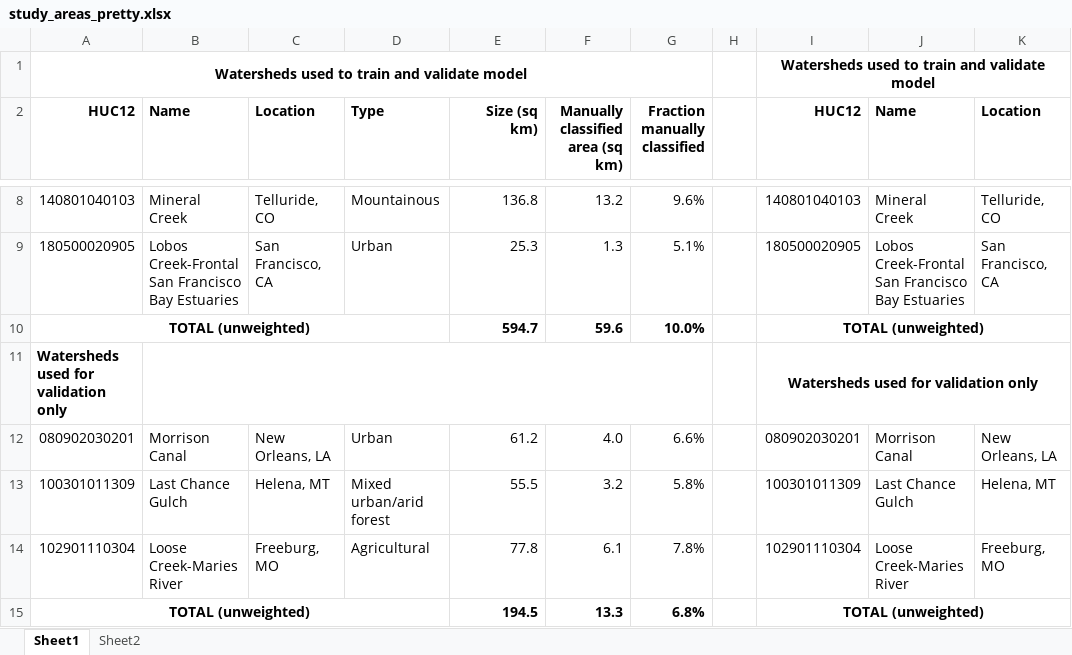
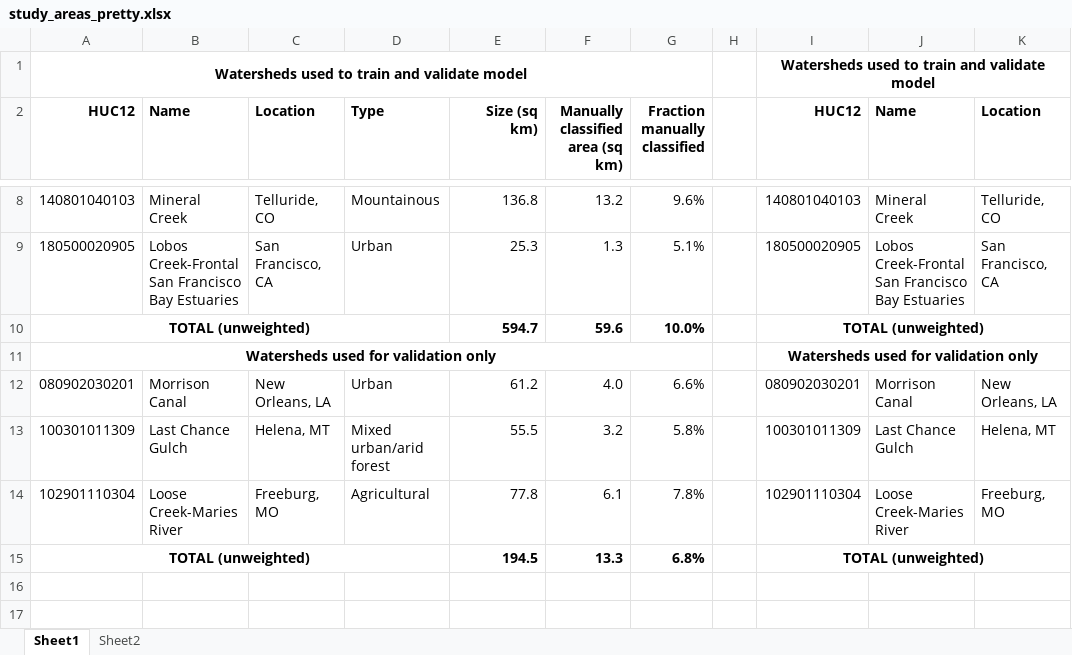
Before and after one commit to rsjones94/riparian-id, an Excel workbook: model_paper/study_areas_pretty.xlsx, sheet Sheet1, drawn as a sheet; only a part is shown, gaps mark what is left out; values as stored, in another font and other column widths than the file's, no borders; the diff names each change by its address in the sheet, - before the commit and + after, or states it on an @@ line.

```diff
--- a/model_paper/study_areas_pretty.xlsx (sheet Sheet1)
+++ b/model_paper/study_areas_pretty.xlsx (sheet Sheet1)
-A11 alignment: left
+A11 alignment: center
+A11:G11 merged
-B11:G11 merged
```
Also changed, not shown: model_paper/data_types.xlsx, 3 other files.
